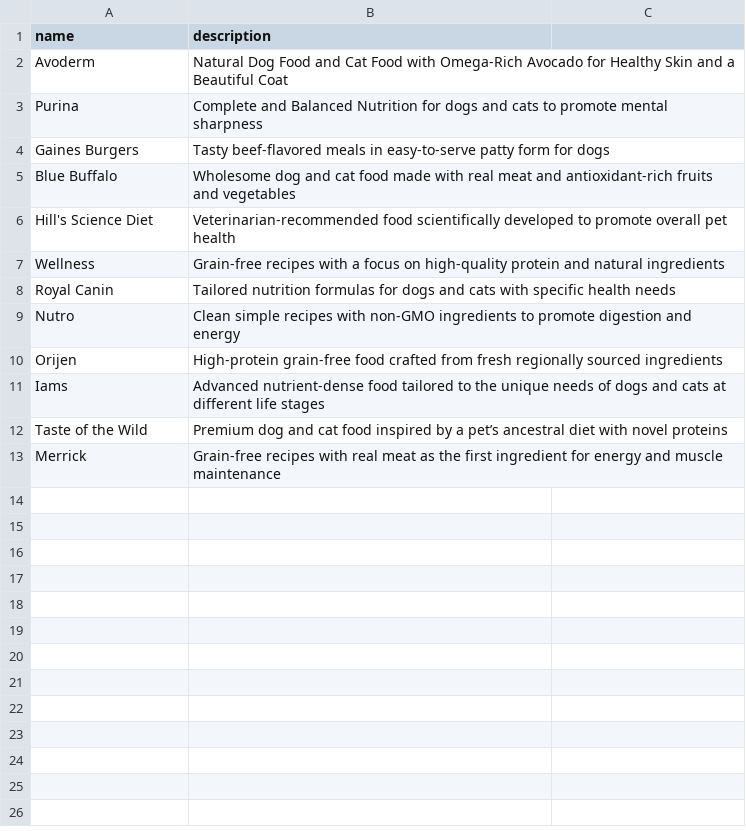
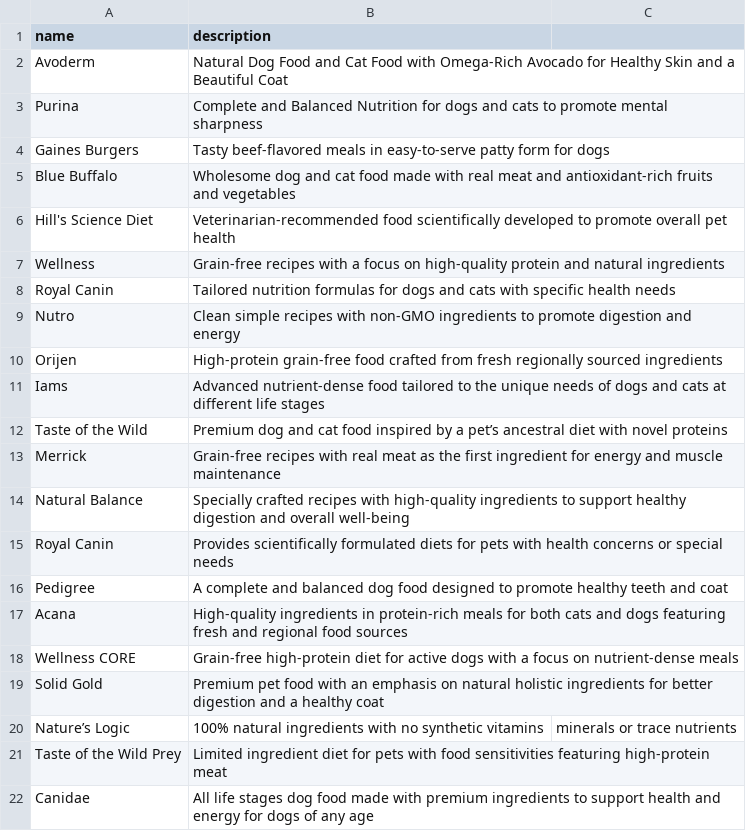
Before and after one commit to sdelgado0125/goodie-treats-app, a CSV file: csvs/brand.csv, drawn as a sheet; the diff names each change by its address in the sheet, - before the commit and + after, or states it on an @@ line.

```diff
--- a/csvs/brand.csv
+++ b/csvs/brand.csv
+row 14: Natural Balance | Specially crafted recipes with high-quality ingredients to support healthy digestion and overall well-being
+row 15: Royal Canin | Provides scientifically formulated diets for pets with health concerns or special needs
+row 16: Pedigree | A complete and balanced dog food designed to promote healthy teeth and coat
+row 17: Acana | High-quality ingredients in protein-rich meals for both cats and dogs featuring fresh and regional food sources
+row 18: Wellness CORE | Grain-free high-protein diet for active dogs with a focus on nutrient-dense meals
+row 19: Solid Gold | Premium pet food with an emphasis on natural holistic ingredients for better digestion and a healthy coat
+row 20: Nature’s Logic | 100% natural ingredients with no synthetic vitamins | minerals or trace nutrients
+row 21: Taste of the Wild Prey | Limited ingredient diet for pets with food sensitivities featuring high-protein meat
+row 22: Canidae | All life stages dog food made with premium ingredients to support health and energy for dogs of any age
```
Also changed, not shown: 4 other files.
